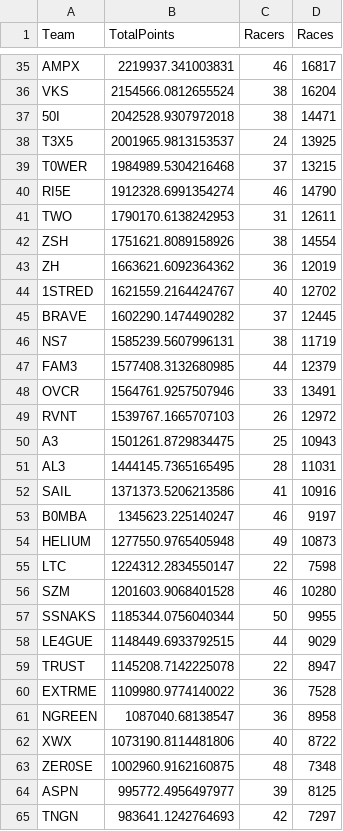
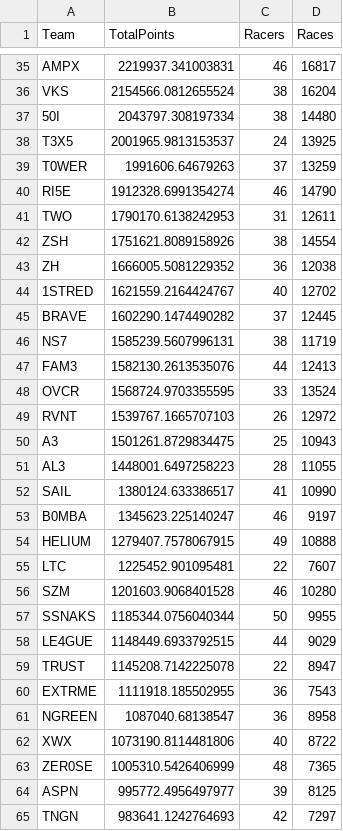
Before and after one commit to theoneitrox/nitrotypelb, a CSV file: csv_archive/nitrotype_team_leaderboard_20250409.csv, drawn as a sheet; only a part is shown, gaps mark what is left out; the diff covers the shown part only.

```diff
--- a/csv_archive/nitrotype_team_leaderboard_20250409.csv
+++ b/csv_archive/nitrotype_team_leaderboard_20250409.csv
@@ -36,5 +36,5 @@ AMPX,2219937.341003831,46,16817
 VKS,2154566.0812655524,38,16204
-50I,2042528.9307972018,38,14471
+50I,2043797.308197334,38,14480
 T3X5,2001965.9813153537,24,13925
-T0WER,1984989.5304216468,37,13215
+T0WER,1991606.64679263,37,13259
 RI5E,1912328.6991354274,46,14790
@@ -42,3 +42,3 @@ TWO,1790170.6138242953,31,12611
 ZSH,1751621.8089158926,38,14554
-ZH,1663621.6092364362,36,12019
+ZH,1666005.5081229352,36,12038
 1STRED,1621559.2164424767,40,12702
@@ -46,11 +46,11 @@ BRAVE,1602290.1474490282,37,12445
 NS7,1585239.5607996131,38,11719
-FAM3,1577408.3132680985,44,12379
-OVCR,1564761.9257507946,33,13491
+FAM3,1582130.2613535076,44,12413
+OVCR,1568724.9703355595,33,13524
 RVNT,1539767.1665707103,26,12972
 A3,1501261.8729834475,25,10943
-AL3,1444145.7365165495,28,11031
-SAIL,1371373.5206213586,41,10916
+AL3,1448001.6497258223,28,11055
+SAIL,1380124.633386517,41,10990
 B0MBA,1345623.225140247,46,9197
-HELIUM,1277550.9765405948,49,10873
-LTC,1224312.2834550147,22,7598
+HELIUM,1279407.7578067915,49,10888
+LTC,1225452.901095481,22,7607
 SZM,1201603.9068401528,46,10280
@@ -59,6 +59,6 @@ LE4GUE,1148449.6933792515,44,9029
 TRUST,1145208.7142225078,22,8947
-EXTRME,1109980.9774140022,36,7528
+EXTRME,1111918.185502955,36,7543
 NGREEN,1087040.68138547,36,8958
 XWX,1073190.8114481806,40,8722
-ZER0SE,1002960.9162160875,48,7348
+ZER0SE,1005310.5426406999,48,7365
 ASPN,995772.4956497977,39,8125
```
Also changed, not shown: 2 added rows, 2 removed rows and 55 edited cells elsewhere in this file, csv_archive/nitrotype_season_leaderboard_20250409.csv, 1 other file.
